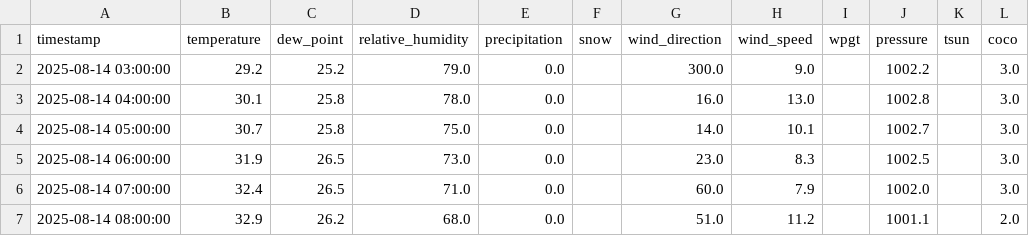
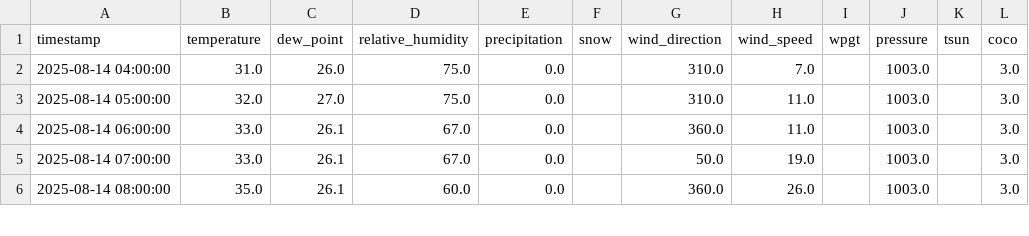
Before and after one commit to adeelkh21/peshawar-aqi, a CSV file: data_repositories/raw/weather_data.csv, drawn as a sheet; only a part is shown; the diff covers the shown part only.

```diff
--- a/data_repositories/raw/weather_data.csv
+++ b/data_repositories/raw/weather_data.csv
@@ -1,7 +1,6 @@
 timestamp,temperature,dew_point,relative_humidity,precipitation,snow,wind_direction,wind_speed,wpgt,pressure,tsun,coco
-2025-08-14 03:00:00,29.2,25.2,79.0,0.0,,300.0,9.0,,1002.2,,3.0
-2025-08-14 04:00:00,30.1,25.8,78.0,0.0,,16.0,13.0,,1002.8,,3.0
-2025-08-14 05:00:00,30.7,25.8,75.0,0.0,,14.0,10.1,,1002.7,,3.0
-2025-08-14 06:00:00,31.9,26.5,73.0,0.0,,23.0,8.3,,1002.5,,3.0
-2025-08-14 07:00:00,32.4,26.5,71.0,0.0,,60.0,7.9,,1002.0,,3.0
-2025-08-14 08:00:00,32.9,26.2,68.0,0.0,,51.0,11.2,,1001.1,,2.0
+2025-08-14 04:00:00,31.0,26.0,75.0,0.0,,310.0,7.0,,1003.0,,3.0
+2025-08-14 05:00:00,32.0,27.0,75.0,0.0,,310.0,11.0,,1003.0,,3.0
+2025-08-14 06:00:00,33.0,26.1,67.0,0.0,,360.0,11.0,,1003.0,,3.0
+2025-08-14 07:00:00,33.0,26.1,67.0,0.0,,50.0,19.0,,1003.0,,3.0
+2025-08-14 08:00:00,35.0,26.1,60.0,0.0,,360.0,26.0,,1003.0,,3.0
```
Also changed, not shown: 1 added row and 123 edited cells elsewhere in this file, data_repositories/processed/merged_data.csv, data_repositories/raw/pollution_data.csv, 8 other files.
